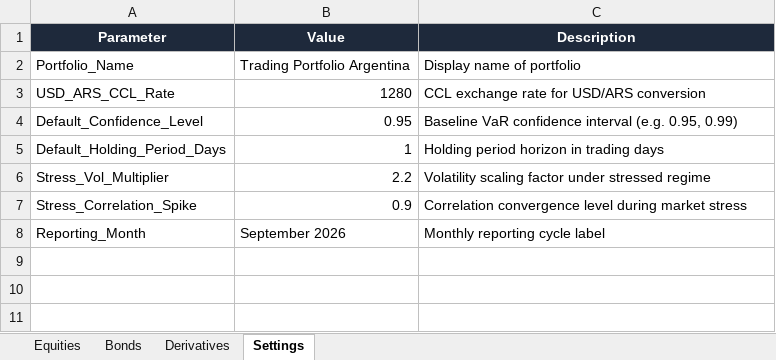
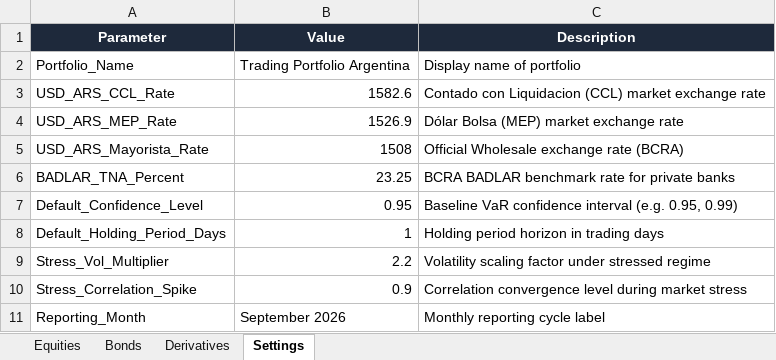
Before and after one commit to JoaquinFernandez96/market-risk-analysis, an Excel workbook: input.xlsx, sheet Settings, drawn as a sheet; values as stored, in another font and other column widths than the file's, no borders; the diff names each change by its address in the sheet, - before the commit and + after, or states it on an @@ line.

Commit message:
Calibrate input.xlsx with verified real-life market data from BYMA, BCRA, Rava, Ecovalores, and Matba Rofex

```diff
--- a/input.xlsx (sheet Settings)
+++ b/input.xlsx (sheet Settings)
-B3 (Value): 1280
+B3 (Value): 1582.6
-C3 (Description): CCL exchange rate for USD/ARS conversion
+C3 (Description): Contado con Liquidacion (CCL) market exchange rate
+row 4: USD_ARS_MEP_Rate | 1526.9 | Dólar Bolsa (MEP) market exchange rate
+row 5: USD_ARS_Mayorista_Rate | 1508 | Official Wholesale exchange rate (BCRA)
+row 6: BADLAR_TNA_Percent | 23.25 | BCRA BADLAR benchmark rate for private banks
```
Also changed, not shown: sheet Bonds, sheet Equities, sheet Derivatives, 2 other files.
